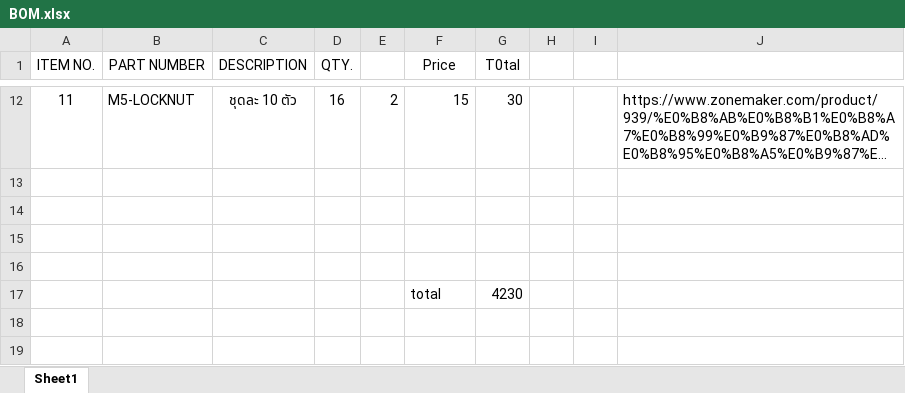
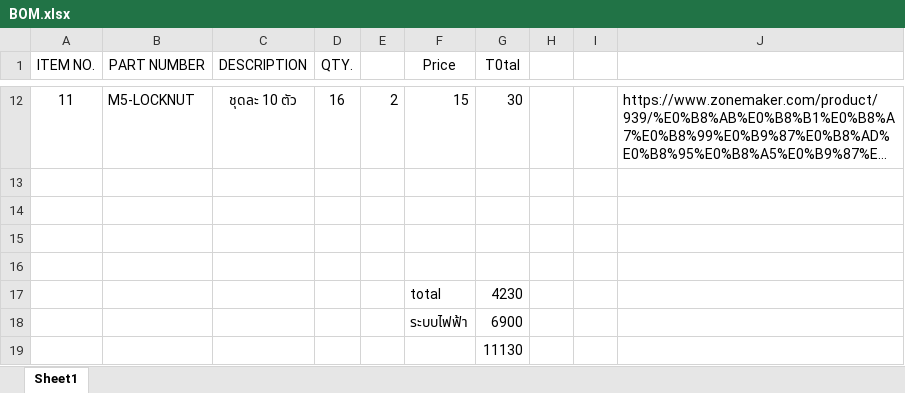
Before and after one commit to Menginventor/MRB_MODEL, an Excel workbook: MRB/RobotA_mini/BOM.xlsx, sheet Sheet1, drawn as a sheet; only a part is shown, gaps mark what is left out; long unchanged cells end in …; values as stored, in another font and other column widths than the file's, no borders; the diff names each change by its address in the sheet, - before the commit and + after, or states it on an @@ line.

Commit message:
price

```diff
--- a/MRB/RobotA_mini/BOM.xlsx (sheet Sheet1)
+++ b/MRB/RobotA_mini/BOM.xlsx (sheet Sheet1)
+row 18:  |  |  |  |  | ระบบไฟฟ้า | 6900
+row 19:  |  |  |  |  |  | 11130
```
